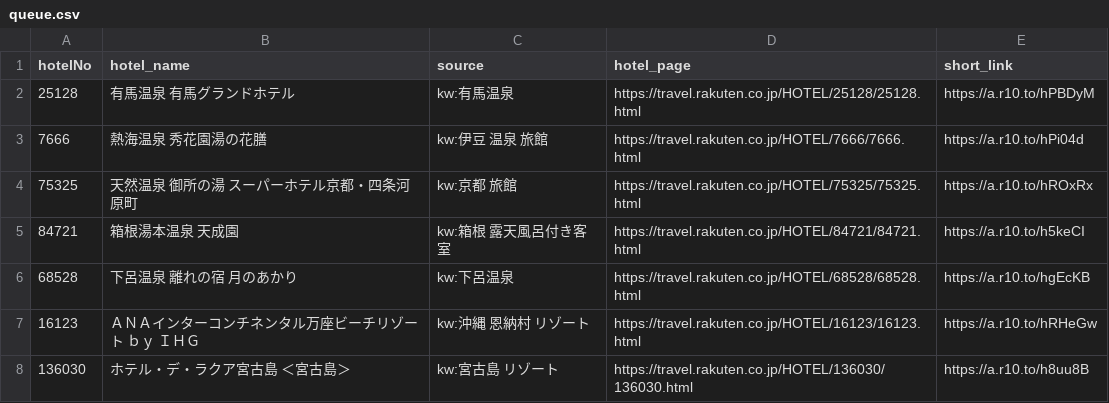
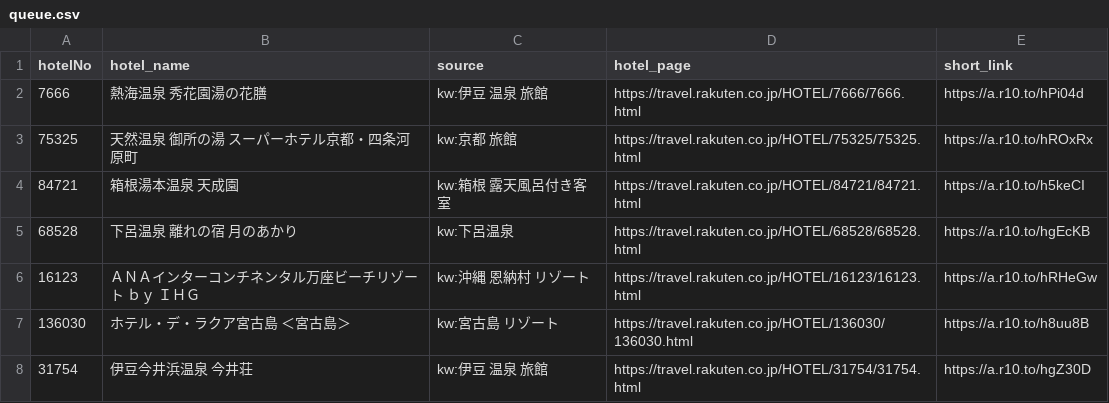
Before and after one commit to tomoyaleenagai-wq/rakuten-threads-bot, a CSV file: data/queue.csv, drawn as a sheet; only a part is shown; the shorter side is filled out with more unchanged rows; the diff names each change by its address in the sheet, - before the commit and + after, or states it on an @@ line.

```diff
--- a/data/queue.csv
+++ b/data/queue.csv
-row 2: 25128 | 有馬温泉 有馬グランドホテル | kw:有馬温泉 | https://travel.rakuten.co.jp/HOTEL/25128/25128.html | https://a.r10.to/hPBDyM
```
Also changed, not shown: 1 other file.
